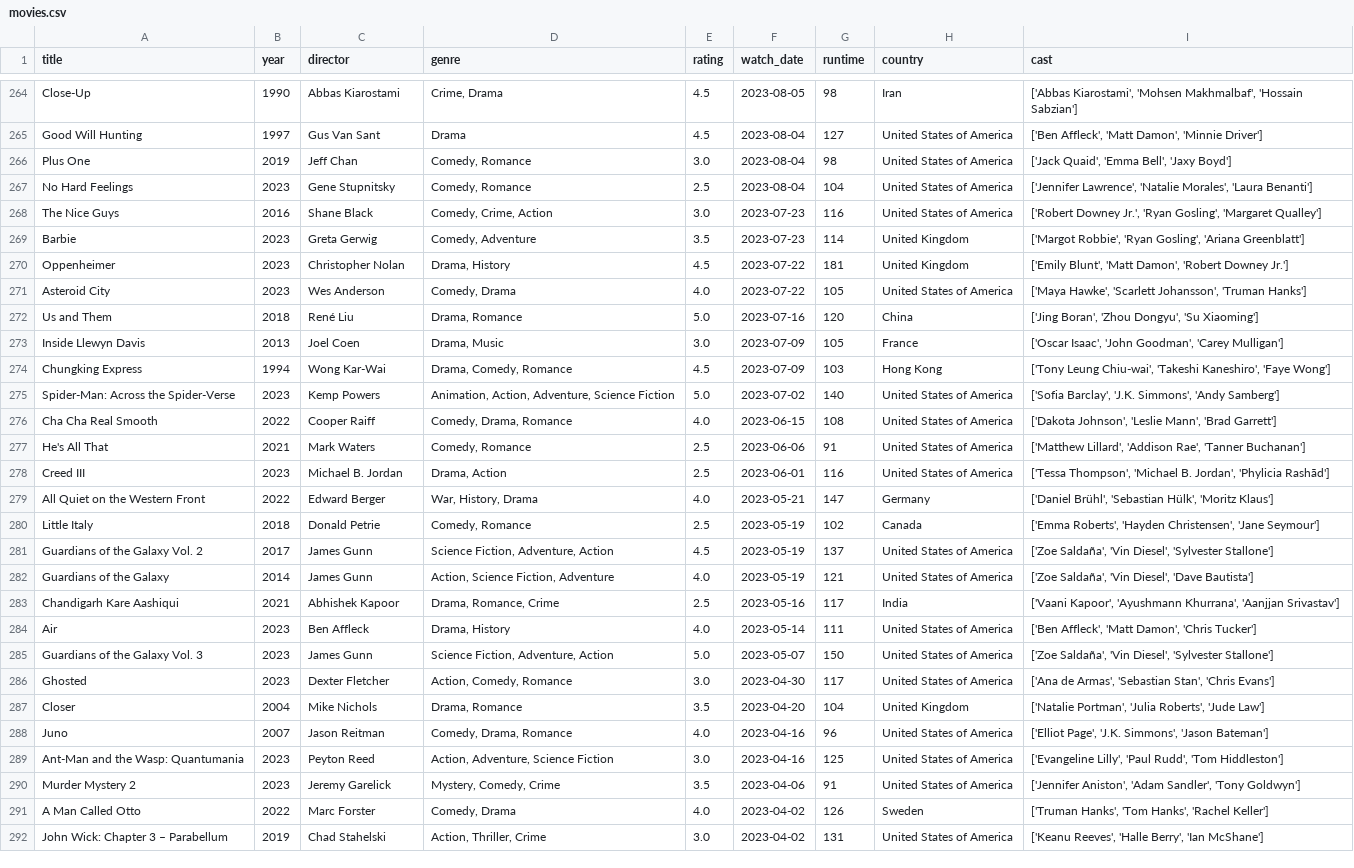
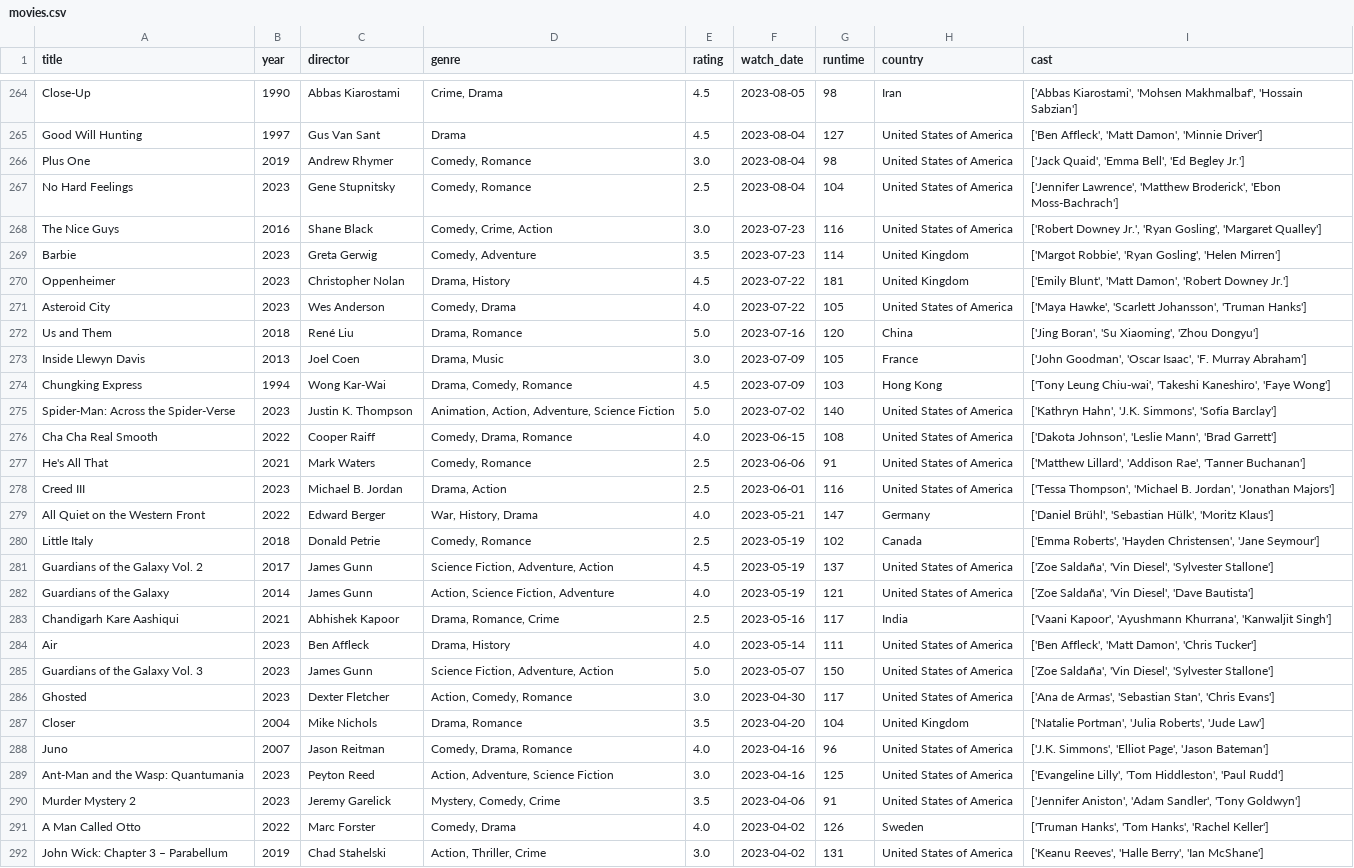
Before and after one commit to sarthakk88/letterboxd-wrapped, a CSV file: data/movies.csv, drawn as a sheet; only a part is shown, gaps mark what is left out; the diff covers the shown part only.

```diff
--- a/data/movies.csv
+++ b/data/movies.csv
@@ -265,15 +265,15 @@ Close-Up,1990,Abbas Kiarostami,"Crime, Drama",4.5,2023-08-05,98,Iran,"['Abbas Ki
 Good Will Hunting,1997,Gus Van Sant,Drama,4.5,2023-08-04,127,United States of America,"['Ben Affleck', 'Matt Damon', 'Minnie Driver']"
-Plus One,2019,Jeff Chan,"Comedy, Romance",3.0,2023-08-04,98,United States of America,"['Jack Quaid', 'Emma Bell', 'Jaxy Boyd']"
-No Hard Feelings,2023,Gene Stupnitsky,"Comedy, Romance",2.5,2023-08-04,104,United States of America,"['Jennifer Lawrence', 'Natalie Morales', 'Laura Benanti']"
+Plus One,2019,Andrew Rhymer,"Comedy, Romance",3.0,2023-08-04,98,United States of America,"['Jack Quaid', 'Emma Bell', 'Ed Begley Jr.']"
+No Hard Feelings,2023,Gene Stupnitsky,"Comedy, Romance",2.5,2023-08-04,104,United States of America,"['Jennifer Lawrence', 'Matthew Broderick', 'Ebon Moss-Bachrach']"
 The Nice Guys,2016,Shane Black,"Comedy, Crime, Action",3.0,2023-07-23,116,United States of America,"['Robert Downey Jr.', 'Ryan Gosling', 'Margaret Qualley']"
-Barbie,2023,Greta Gerwig,"Comedy, Adventure",3.5,2023-07-23,114,United Kingdom,"['Margot Robbie', 'Ryan Gosling', 'Ariana Greenblatt']"
+Barbie,2023,Greta Gerwig,"Comedy, Adventure",3.5,2023-07-23,114,United Kingdom,"['Margot Robbie', 'Ryan Gosling', 'Helen Mirren']"
 Oppenheimer,2023,Christopher Nolan,"Drama, History",4.5,2023-07-22,181,United Kingdom,"['Emily Blunt', 'Matt Damon', 'Robert Downey Jr.']"
 Asteroid City,2023,Wes Anderson,"Comedy, Drama",4.0,2023-07-22,105,United States of America,"['Maya Hawke', 'Scarlett Johansson', 'Truman Hanks']"
-Us and Them,2018,René Liu,"Drama, Romance",5.0,2023-07-16,120,China,"['Jing Boran', 'Zhou Dongyu', 'Su Xiaoming']"
-Inside Llewyn Davis,2013,Joel Coen,"Drama, Music",3.0,2023-07-09,105,France,"['Oscar Isaac', 'John Goodman', 'Carey Mulligan']"
+Us and Them,2018,René Liu,"Drama, Romance",5.0,2023-07-16,120,China,"['Jing Boran', 'Su Xiaoming', 'Zhou Dongyu']"
+Inside Llewyn Davis,2013,Joel Coen,"Drama, Music",3.0,2023-07-09,105,France,"['John Goodman', 'Oscar Isaac', 'F. Murray Abraham']"
 Chungking Express,1994,Wong Kar-Wai,"Drama, Comedy, Romance",4.5,2023-07-09,103,Hong Kong,"['Tony Leung Chiu-wai', 'Takeshi Kaneshiro', 'Faye Wong']"
-Spider-Man: Across the Spider-Verse,2023,Kemp Powers,"Animation, Action, Adventure, Science Fiction",5.0,2023-07-02,140,United States of America,"['Sofia Barclay', 'J.K. Simmons', 'Andy Samberg']"
+Spider-Man: Across the Spider-Verse,2023,Justin K. Thompson,"Animation, Action, Adventure, Science Fiction",5.0,2023-07-02,140,United States of America,"['Kathryn Hahn', 'J.K. Simmons', 'Sofia Barclay']"
 Cha Cha Real Smooth,2022,Cooper Raiff,"Comedy, Drama, Romance",4.0,2023-06-15,108,United States of America,"['Dakota Johnson', 'Leslie Mann', 'Brad Garrett']"
 He's All That,2021,Mark Waters,"Comedy, Romance",2.5,2023-06-06,91,United States of America,"['Matthew Lillard', 'Addison Rae', 'Tanner Buchanan']"
-Creed III,2023,Michael B. Jordan,"Drama, Action",2.5,2023-06-01,116,United States of America,"['Tessa Thompson', 'Michael B. Jordan', 'Phylicia Rashād']"
+Creed III,2023,Michael B. Jordan,"Drama, Action",2.5,2023-06-01,116,United States of America,"['Tessa Thompson', 'Michael B. Jordan', 'Jonathan Majors']"
 All Quiet on the Western Front,2022,Edward Berger,"War, History, Drama",4.0,2023-05-21,147,Germany,"['Daniel Brühl', 'Sebastian Hülk', 'Moritz Klaus']"
@@ -282,3 +282,3 @@ Guardians of the Galaxy Vol. 2,2017,James Gunn,"Science Fiction, Adventure, Acti
 Guardians of the Galaxy,2014,James Gunn,"Action, Science Fiction, Adventure",4.0,2023-05-19,121,United States of America,"['Zoe Saldaña', 'Vin Diesel', 'Dave Bautista']"
-Chandigarh Kare Aashiqui,2021,Abhishek Kapoor,"Drama, Romance, Crime",2.5,2023-05-16,117,India,"['Vaani Kapoor', 'Ayushmann Khurrana', 'Aanjjan Srivastav']"
+Chandigarh Kare Aashiqui,2021,Abhishek Kapoor,"Drama, Romance, Crime",2.5,2023-05-16,117,India,"['Vaani Kapoor', 'Ayushmann Khurrana', 'Kanwaljit Singh']"
 Air,2023,Ben Affleck,"Drama, History",4.0,2023-05-14,111,United States of America,"['Ben Affleck', 'Matt Damon', 'Chris Tucker']"
@@ -287,4 +287,4 @@ Ghosted,2023,Dexter Fletcher,"Action, Comedy, Romance",3.0,2023-04-30,117,United
 Closer,2004,Mike Nichols,"Drama, Romance",3.5,2023-04-20,104,United Kingdom,"['Natalie Portman', 'Julia Roberts', 'Jude Law']"
-Juno,2007,Jason Reitman,"Comedy, Drama, Romance",4.0,2023-04-16,96,United States of America,"['Elliot Page', 'J.K. Simmons', 'Jason Bateman']"
-Ant-Man and the Wasp: Quantumania,2023,Peyton Reed,"Action, Adventure, Science Fiction",3.0,2023-04-16,125,United States of America,"['Evangeline Lilly', 'Paul Rudd', 'Tom Hiddleston']"
+Juno,2007,Jason Reitman,"Comedy, Drama, Romance",4.0,2023-04-16,96,United States of America,"['J.K. Simmons', 'Elliot Page', 'Jason Bateman']"
+Ant-Man and the Wasp: Quantumania,2023,Peyton Reed,"Action, Adventure, Science Fiction",3.0,2023-04-16,125,United States of America,"['Evangeline Lilly', 'Tom Hiddleston', 'Paul Rudd']"
 Murder Mystery 2,2023,Jeremy Garelick,"Mystery, Comedy, Crime",3.5,2023-04-06,91,United States of America,"['Jennifer Aniston', 'Adam Sandler', 'Tony Goldwyn']"
```
Also changed, not shown: 125 edited cells elsewhere in this file, 1 other file.
